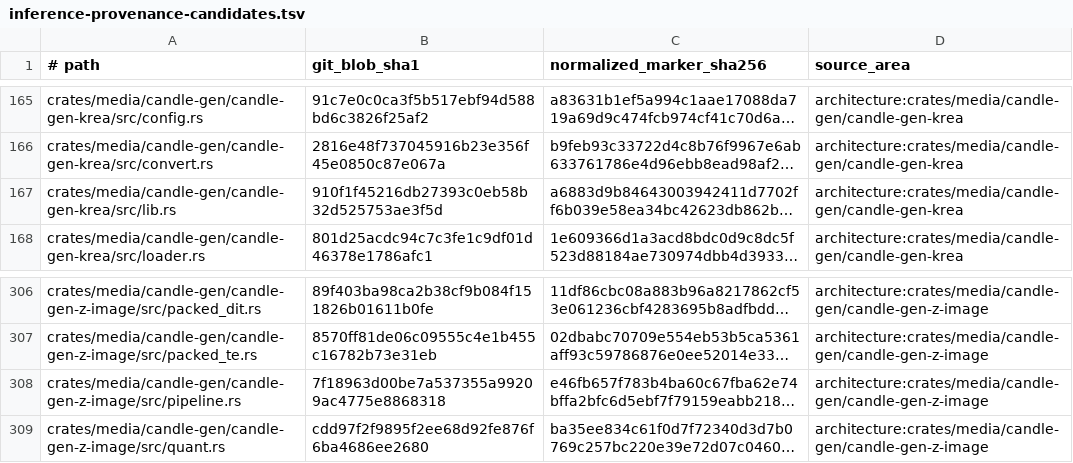
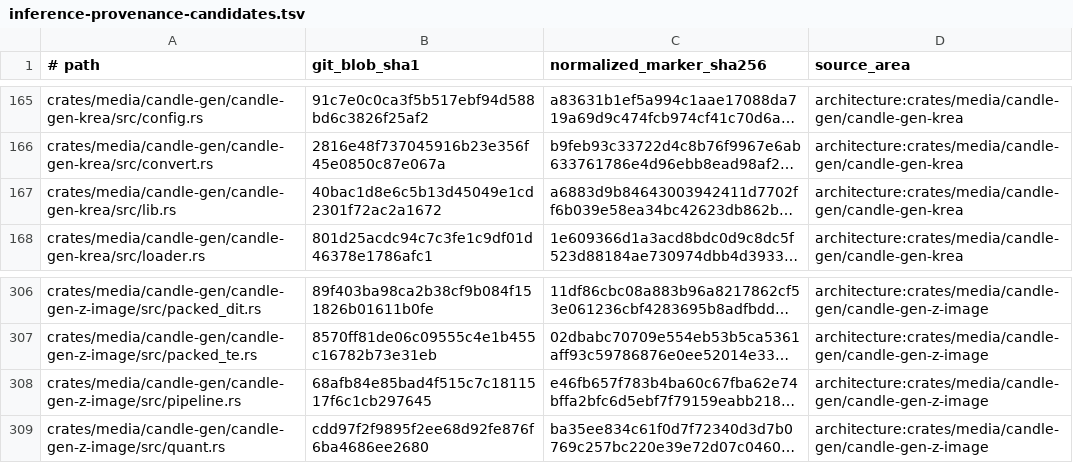
Before and after one commit to SceneWorks/SceneWorks, a TSV file: config/inference-provenance-candidates.tsv, drawn as a sheet; only a part is shown, gaps mark what is left out; long unchanged cells end in …; the diff names each change by its address in the sheet, - before the commit and + after, or states it on an @@ line.

```diff
--- a/config/inference-provenance-candidates.tsv
+++ b/config/inference-provenance-candidates.tsv
-B167 (git_blob_sha1): 910f1f45216db27393c0eb58b32d525753ae3f5d
+B167 (git_blob_sha1): 40bac1d8e6c5b13d45049e1cd2301f72ac2a1672
-B308 (git_blob_sha1): 7f18963d00be7a537355a99209ac4775e8868318
+B308 (git_blob_sha1): 68afb84e85bad4f515c7c1811517f6c1cb297645
```
Also changed, not shown: 9 other files.
